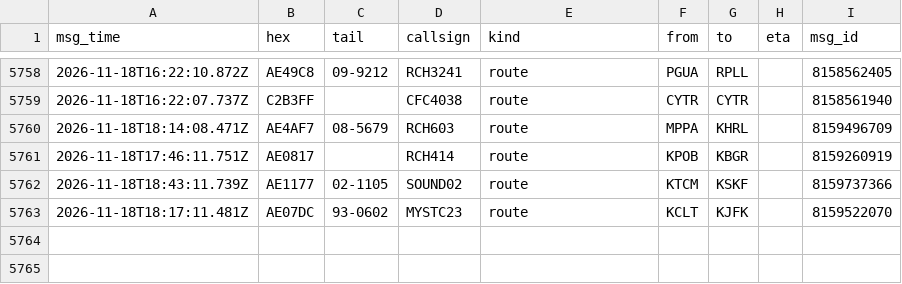
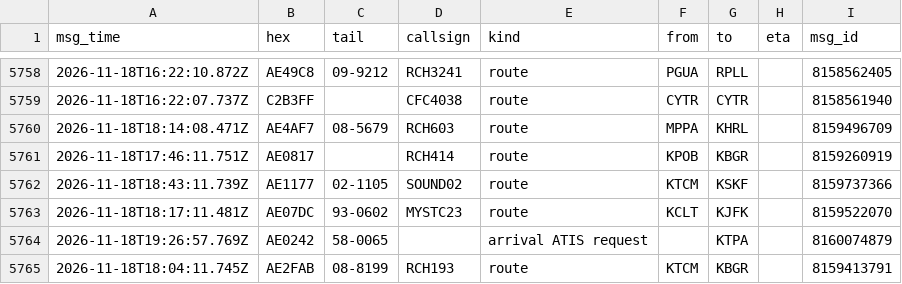
Before and after one commit to Rzalumen/gulf-routes-backtest, a CSV file: acars/destinations.csv, drawn as a sheet; only a part is shown, gaps mark what is left out; the diff names each change by its address in the sheet, - before the commit and + after, or states it on an @@ line.

Commit message:
ACARS archive 2026-11-18T20:13Z

```diff
--- a/acars/destinations.csv
+++ b/acars/destinations.csv
+row 5764: 2026-11-18T19:26:57.769Z | AE0242 | 58-0065 |  | arrival ATIS request |  | KTPA |  | 8160074879
+row 5765: 2026-11-18T18:04:11.745Z | AE2FAB | 08-8199 | RCH193 | route | KTCM | KBGR |  | 8159413791
```
Also changed, not shown: 3 other files.
